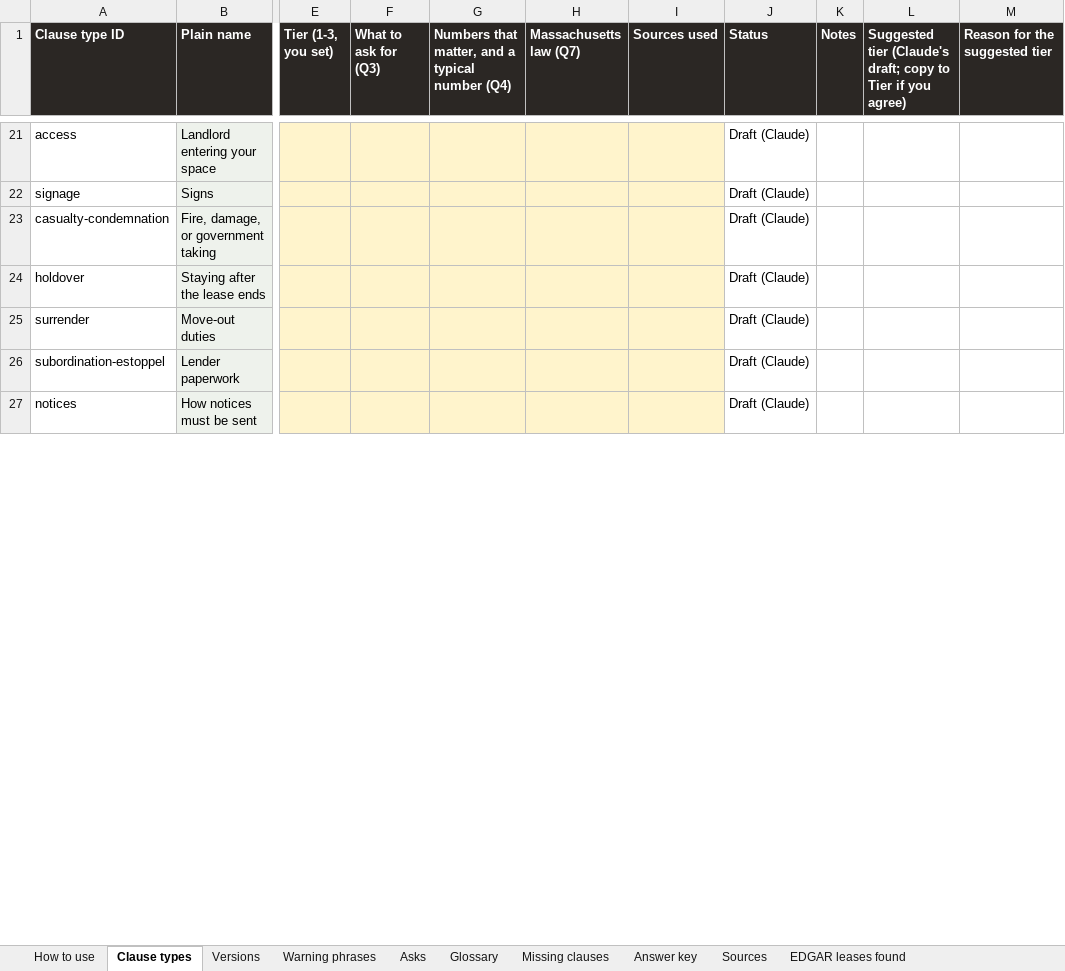
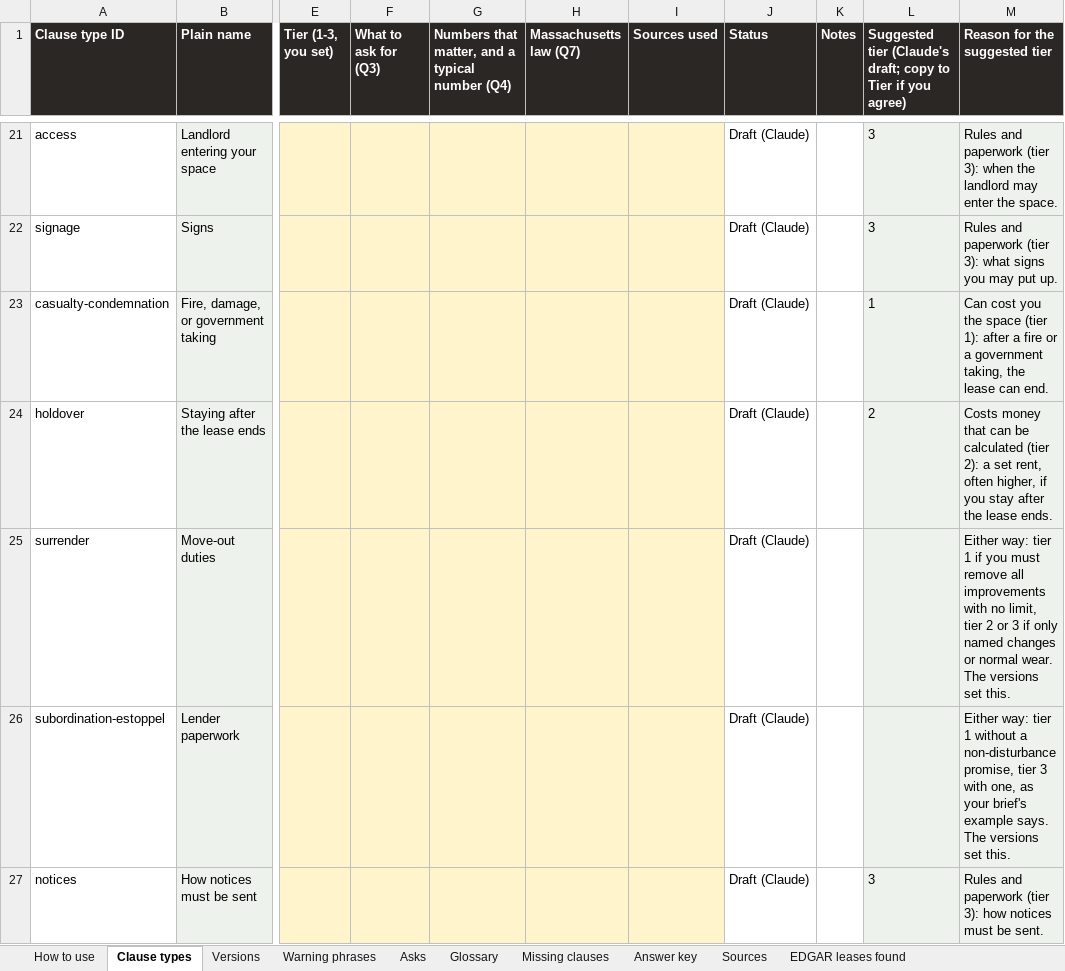
Before and after one commit to zacharybhattacharjee/clause-and-effect, an Excel workbook: library/clause-library.xlsx, sheet Clause types, drawn as a sheet; only a part is shown, gaps mark what is left out; values as stored, in another font and other column widths than the file's, no borders; the diff covers the shown part only; the diff names each change by its address in the sheet, - before the commit and + after, or states it on an @@ line.

```diff
--- a/library/clause-library.xlsx (sheet Clause types)
+++ b/library/clause-library.xlsx (sheet Clause types)
-L21:M27 fill: none
+L21:M27 fill: #EEF2EC
-L21:L22: (empty)
+L21:L22: 3
-M21 (Reason for the suggested tier): (empty)
+M21 (Reason for the suggested tier): Rules and paperwork (tier 3): when the landlord may enter the space.
-M22 (Reason for the suggested tier): (empty)
+M22 (Reason for the suggested tier): Rules and paperwork (tier 3): what signs you may put up.
-L23: (empty)
+L23: 1
-M23 (Reason for the suggested tier): (empty)
+M23 (Reason for the suggested tier): Can cost you the space (tier 1): after a fire or a government taking, the lease can end.
-L24: (empty)
+L24: 2
-M24 (Reason for the suggested tier): (empty)
+M24 (Reason for the suggested tier): Costs money that can be calculated (tier 2): a set rent, often higher, if you stay after the lease ends.
-M25 (Reason for the suggested tier): (empty)
+M25 (Reason for the suggested tier): Either way: tier 1 if you must remove all improvements with no limit, tier 2 or 3 if only named changes or normal wear. The versions set this.
-M26 (Reason for the suggested tier): (empty)
+M26 (Reason for the suggested tier): Either way: tier 1 without a non-disturbance promise, tier 3 with one, as your brief's example says. The versions set this.
-L27: (empty)
+L27: 3
-M27 (Reason for the suggested tier): (empty)
+M27 (Reason for the suggested tier): Rules and paperwork (tier 3): how notices must be sent.
```
Also changed, not shown: 43 edited cells and cell formats elsewhere in this sheet, 1 other file.
